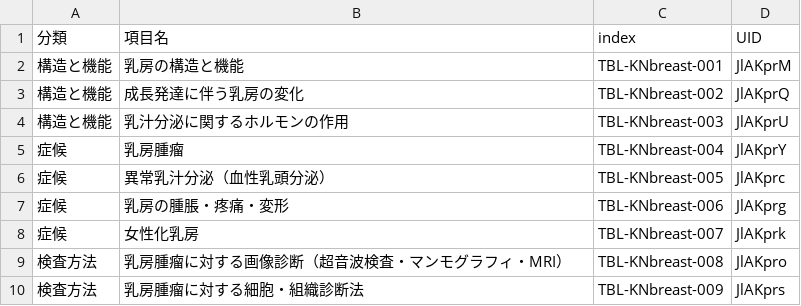
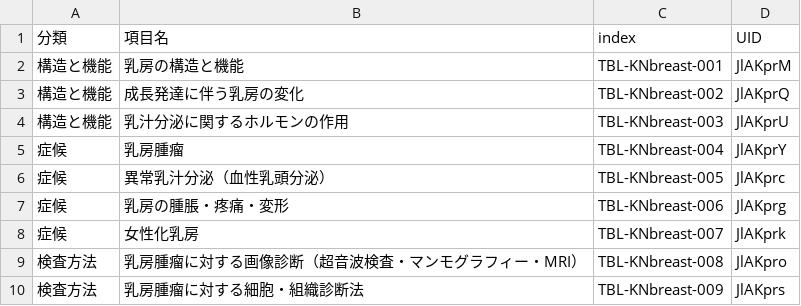
Before and after one commit to yasada0819/mcc2022-med, a CSV file: 2022/ja/outcomes/tables/KNbreast.csv, drawn as a sheet.

```diff
--- a/2022/ja/outcomes/tables/KNbreast.csv
+++ b/2022/ja/outcomes/tables/KNbreast.csv
@@ -8,3 +8,3 @@
 症候,女性化乳房,TBL-KNbreast-007,JlAKprk
-検査方法,乳房腫瘤に対する画像診断（超音波検査・マンモグラフィ・MRI）,TBL-KNbreast-008,JlAKpro
+検査方法,乳房腫瘤に対する画像診断（超音波検査・マンモグラフィー・MRI）,TBL-KNbreast-008,JlAKpro
 検査方法,乳房腫瘤に対する細胞・組織診断法,TBL-KNbreast-009,JlAKprs
```
Also changed, not shown: 2022/ja/outcomes/l3.csv, 2022/ja/outcomes/tables/diseases.csv, 2 other files.
